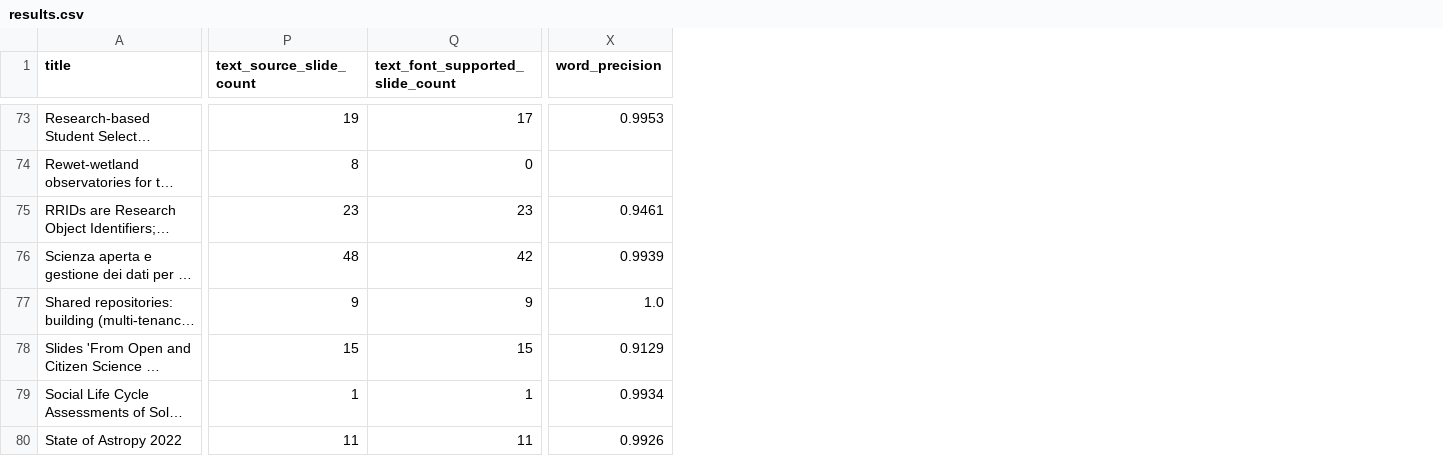
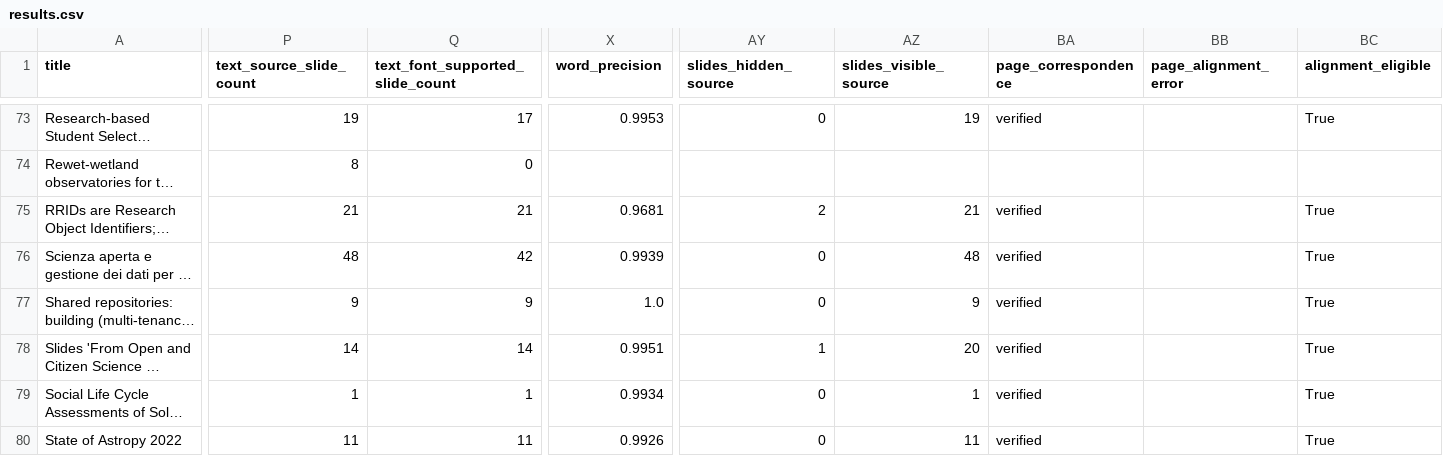
Before and after one commit to Sovichea/pptx-typst, a CSV file: benchmarks/text_fidelity/results.csv, drawn as a sheet; only a part is shown, gaps mark what is left out; long unchanged cells end in …; the diff covers the shown part only; the diff names each change by its address in the sheet, - before the commit and + after, or states it on an @@ line.

Commit message:
fix: correct systematic visual fidelity regressions

```diff
--- a/benchmarks/text_fidelity/results.csv
+++ b/benchmarks/text_fidelity/results.csv
+column AY (slides_hidden_source), rows 73-80: 0 |  | 2 | 0 | 0 | 1 | 0 | 0
+column AZ (slides_visible_source), rows 73-80: 19 |  | 21 | 48 | 9 | 20 | 1 | 11
+column BA (page_correspondence), rows 73-80: verified |  | verified | verified | verified | verified | verified | verified
+column BB (page_alignment_error), empty
+column BC (alignment_eligible), rows 73-80: True |  | True | True | True | True | True | True
-P75 (text_source_slide_count): 23
+P75 (text_source_slide_count): 21
-Q75 (text_font_supported_slide_count): 23
+Q75 (text_font_supported_slide_count): 21
-X75 (word_precision): 0.9461
+X75 (word_precision): 0.9681
-P78 (text_source_slide_count): 15
+P78 (text_source_slide_count): 14
-Q78 (text_font_supported_slide_count): 15
+Q78 (text_font_supported_slide_count): 14
-X78 (word_precision): 0.9129
+X78 (word_precision): 0.9951
```
Also changed, not shown: 63 edited cells elsewhere in this file, 16 other files.
